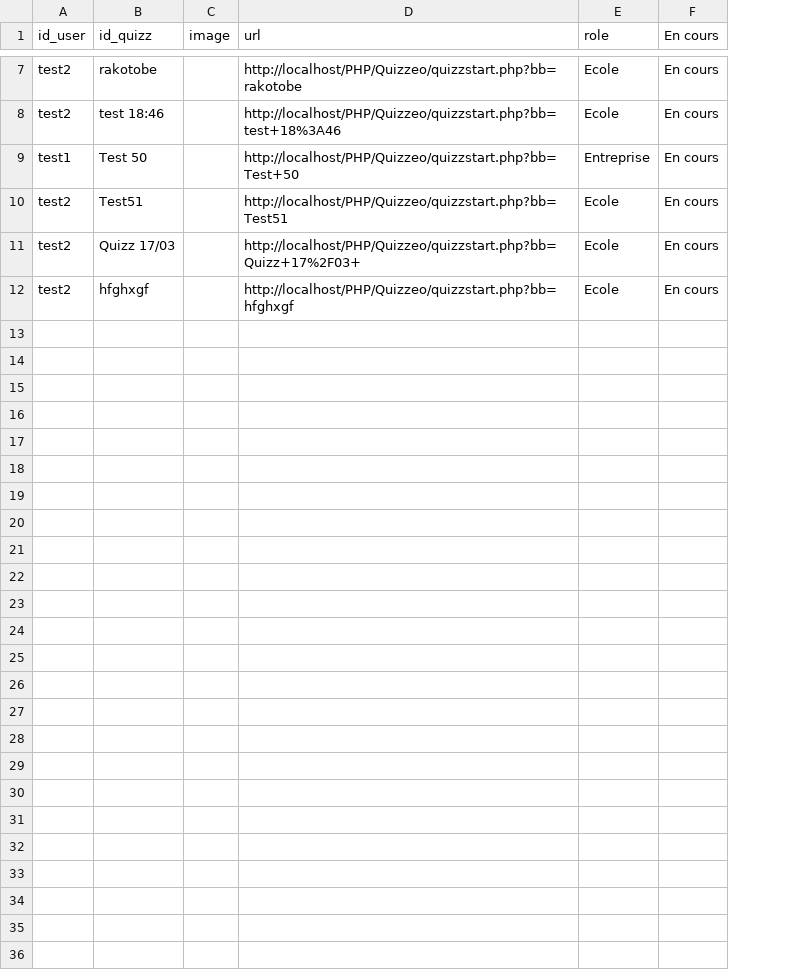
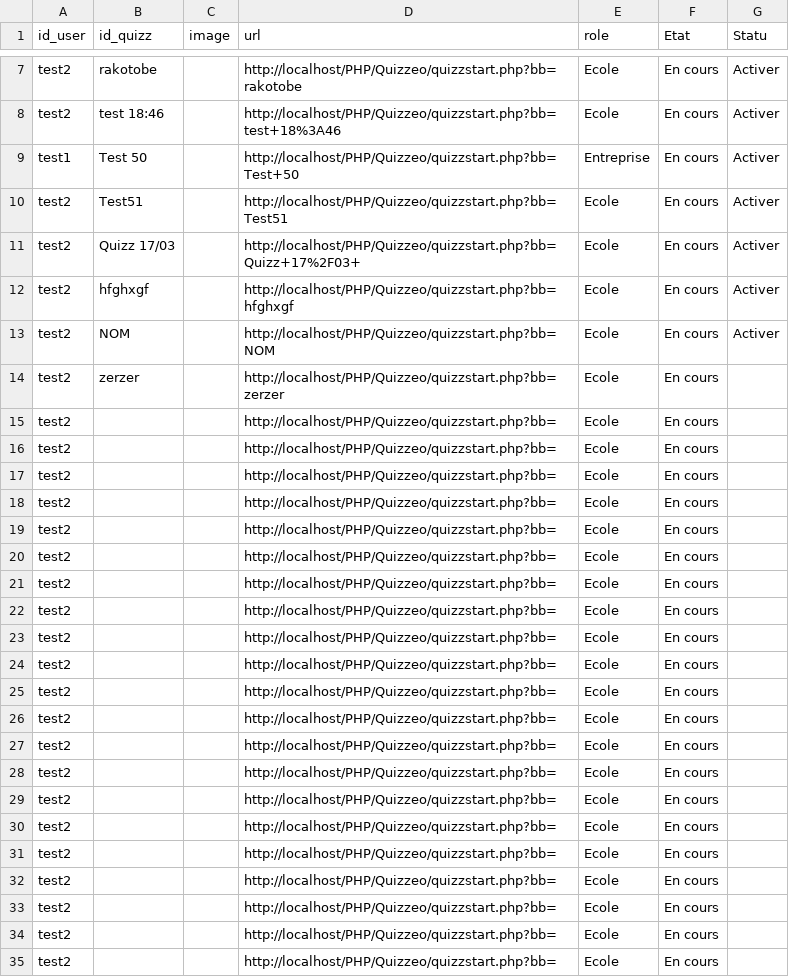
Before and after one commit to mimiranto/quizzeo, a CSV file: nomquizz.csv, drawn as a sheet; only a part is shown, gaps mark what is left out; the diff covers the shown part only; the diff names each change by its address in the sheet, - before the commit and + after, or states it on an @@ line.

Commit message:
feat:quizz

```diff
--- a/nomquizz.csv
+++ b/nomquizz.csv
+column G (Statu), rows 7-12: all Activer
-F1: En cours
+F1: Etat
+row 13: test2 | NOM |  | http://localhost/PHP/Quizzeo/quizzstart.php?bb=NOM | Ecole | En cours | Activer
+row 14: test2 | zerzer |  | http://localhost/PHP/Quizzeo/quizzstart.php?bb=zerzer | Ecole | En cours
+row 15: test2 |  |  | http://localhost/PHP/Quizzeo/quizzstart.php?bb= | Ecole | En cours
+row 16: test2 |  |  | http://localhost/PHP/Quizzeo/quizzstart.php?bb= | Ecole | En cours
+row 17: test2 |  |  | http://localhost/PHP/Quizzeo/quizzstart.php?bb= | Ecole | En cours
+row 18: test2 |  |  | http://localhost/PHP/Quizzeo/quizzstart.php?bb= | Ecole | En cours
+row 19: test2 |  |  | http://localhost/PHP/Quizzeo/quizzstart.php?bb= | Ecole | En cours
+row 20: test2 |  |  | http://localhost/PHP/Quizzeo/quizzstart.php?bb= | Ecole | En cours
+row 21: test2 |  |  | http://localhost/PHP/Quizzeo/quizzstart.php?bb= | Ecole | En cours
+row 22: test2 |  |  | http://localhost/PHP/Quizzeo/quizzstart.php?bb= | Ecole | En cours
+row 23: test2 |  |  | http://localhost/PHP/Quizzeo/quizzstart.php?bb= | Ecole | En cours
+row 24: test2 |  |  | http://localhost/PHP/Quizzeo/quizzstart.php?bb= | Ecole | En cours
+row 25: test2 |  |  | http://localhost/PHP/Quizzeo/quizzstart.php?bb= | Ecole | En cours
+row 26: test2 |  |  | http://localhost/PHP/Quizzeo/quizzstart.php?bb= | Ecole | En cours
+row 27: test2 |  |  | http://localhost/PHP/Quizzeo/quizzstart.php?bb= | Ecole | En cours
+row 28: test2 |  |  | http://localhost/PHP/Quizzeo/quizzstart.php?bb= | Ecole | En cours
+row 29: test2 |  |  | http://localhost/PHP/Quizzeo/quizzstart.php?bb= | Ecole | En cours
+row 30: test2 |  |  | http://localhost/PHP/Quizzeo/quizzstart.php?bb= | Ecole | En cours
+row 31: test2 |  |  | http://localhost/PHP/Quizzeo/quizzstart.php?bb= | Ecole | En cours
+row 32: test2 |  |  | http://localhost/PHP/Quizzeo/quizzstart.php?bb= | Ecole | En cours
+row 33: test2 |  |  | http://localhost/PHP/Quizzeo/quizzstart.php?bb= | Ecole | En cours
+row 34: test2 |  |  | http://localhost/PHP/Quizzeo/quizzstart.php?bb= | Ecole | En cours
+row 35: test2 |  |  | http://localhost/PHP/Quizzeo/quizzstart.php?bb= | Ecole | En cours
```
Also changed, not shown: 1 edited cell elsewhere in this file, log_login.csv, progretion.csv, 5 other files.
